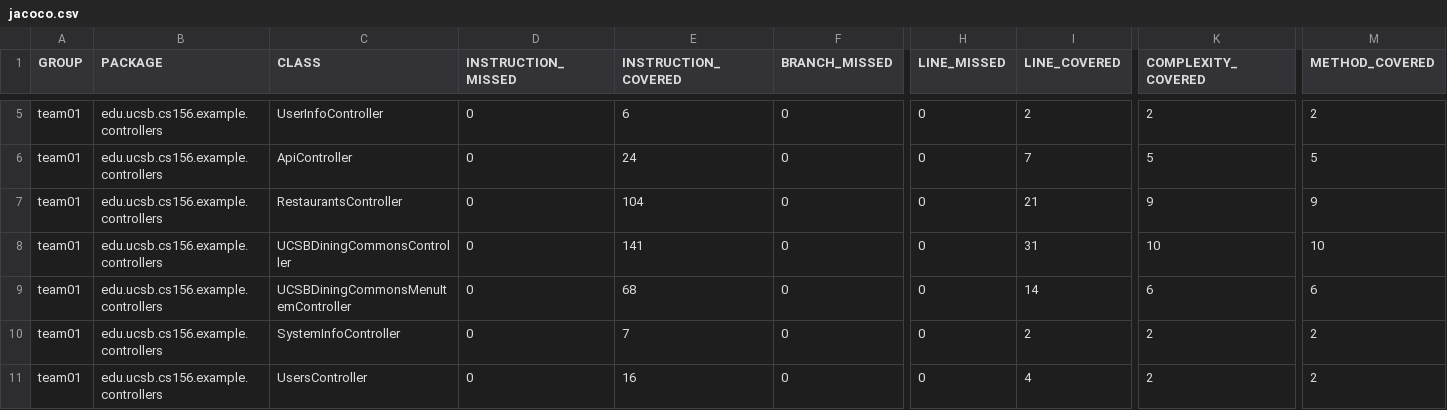
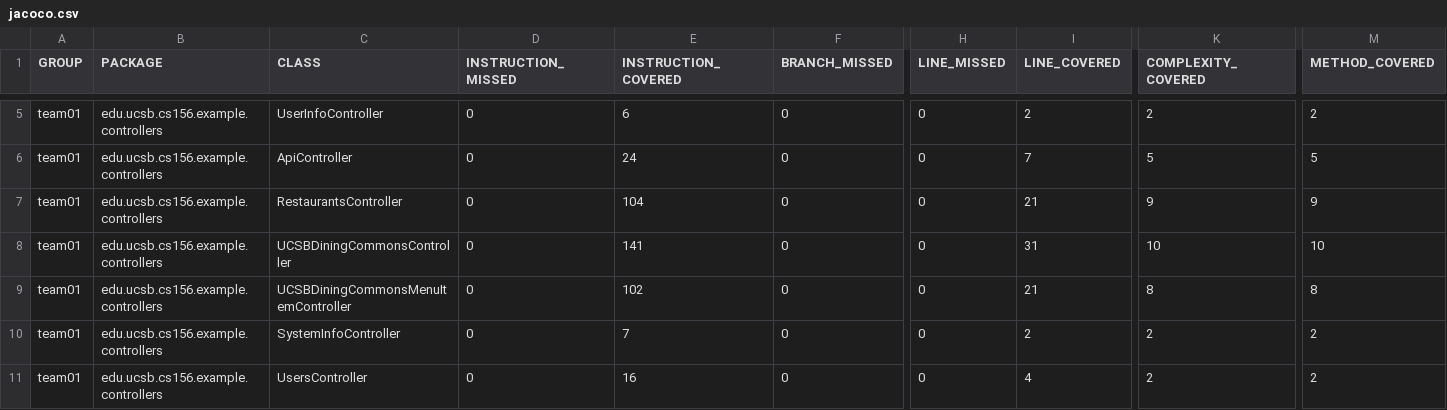
Before and after one commit to ucsb-cs156-f24/team01-f24-12, a CSV file: jacoco/jacoco.csv, drawn as a sheet; only a part is shown, gaps mark what is left out; the diff names each change by its address in the sheet, - before the commit and + after, or states it on an @@ line.

```diff
--- a/jacoco/jacoco.csv
+++ b/jacoco/jacoco.csv
-E9 (INSTRUCTION_COVERED): 68
+E9 (INSTRUCTION_COVERED): 102
-I9 (LINE_COVERED): 14
+I9 (LINE_COVERED): 21
-K9 (COMPLEXITY_COVERED): 6
+K9 (COMPLEXITY_COVERED): 8
-M9 (METHOD_COVERED): 6
+M9 (METHOD_COVERED): 8
```
Also changed, not shown: 7 other files.
